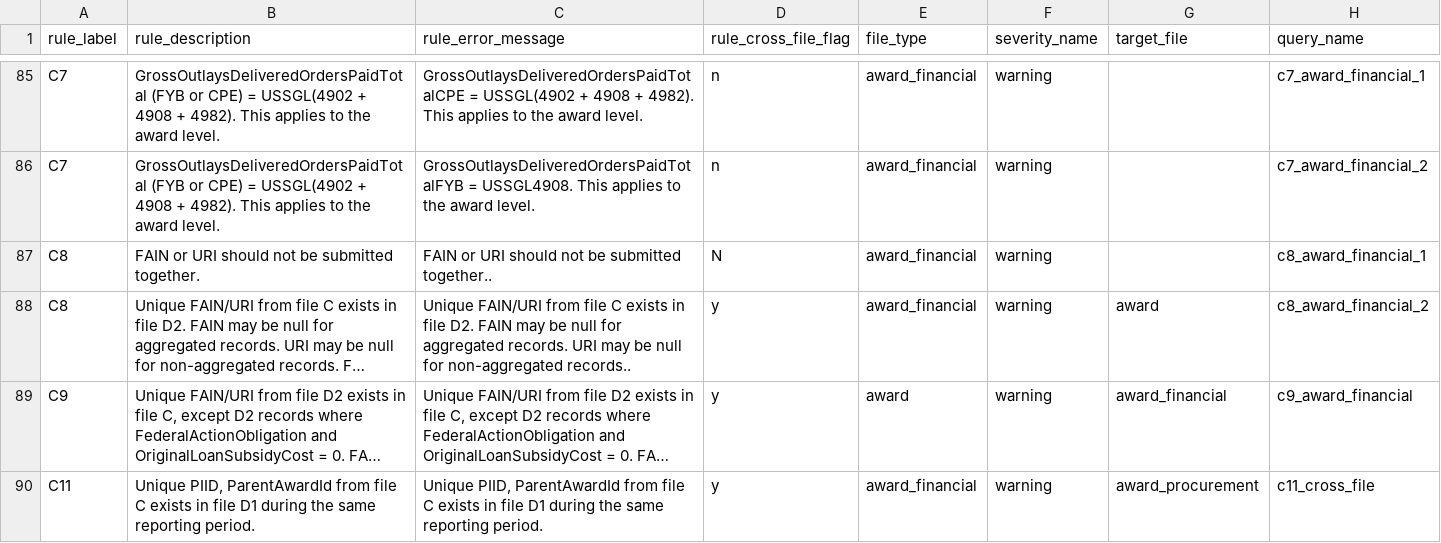
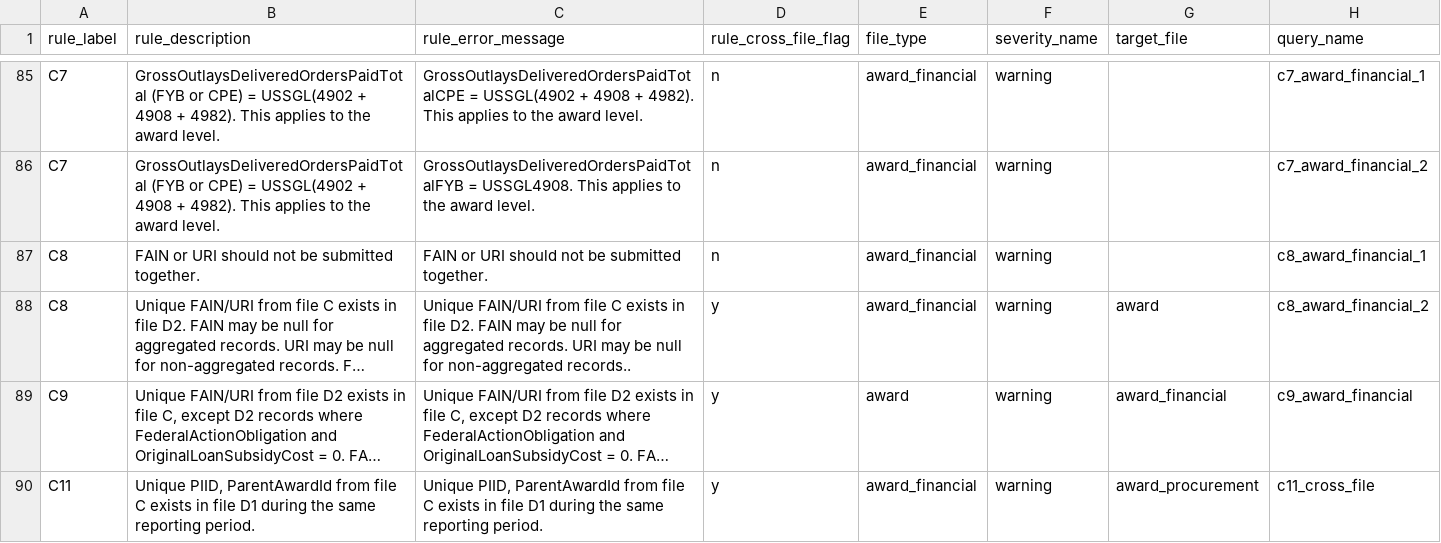
Before and after one commit to fedspendingtransparency/data-act-broker-backend, a CSV file: dataactvalidator/config/sqlrules/sqlRules.csv, drawn as a sheet; only a part is shown, gaps mark what is left out; long unchanged cells end in …; the diff names each change by its address in the sheet, - before the commit and + after, or states it on an @@ line.

```diff
--- a/dataactvalidator/config/sqlrules/sqlRules.csv
+++ b/dataactvalidator/config/sqlrules/sqlRules.csv
-C87 (rule_error_message): …be submitted together..
+C87 (rule_error_message): …be submitted together.
-D87 (rule_cross_file_flag): N
+D87 (rule_cross_file_flag): n
```
Also changed, not shown: 2 other files.
